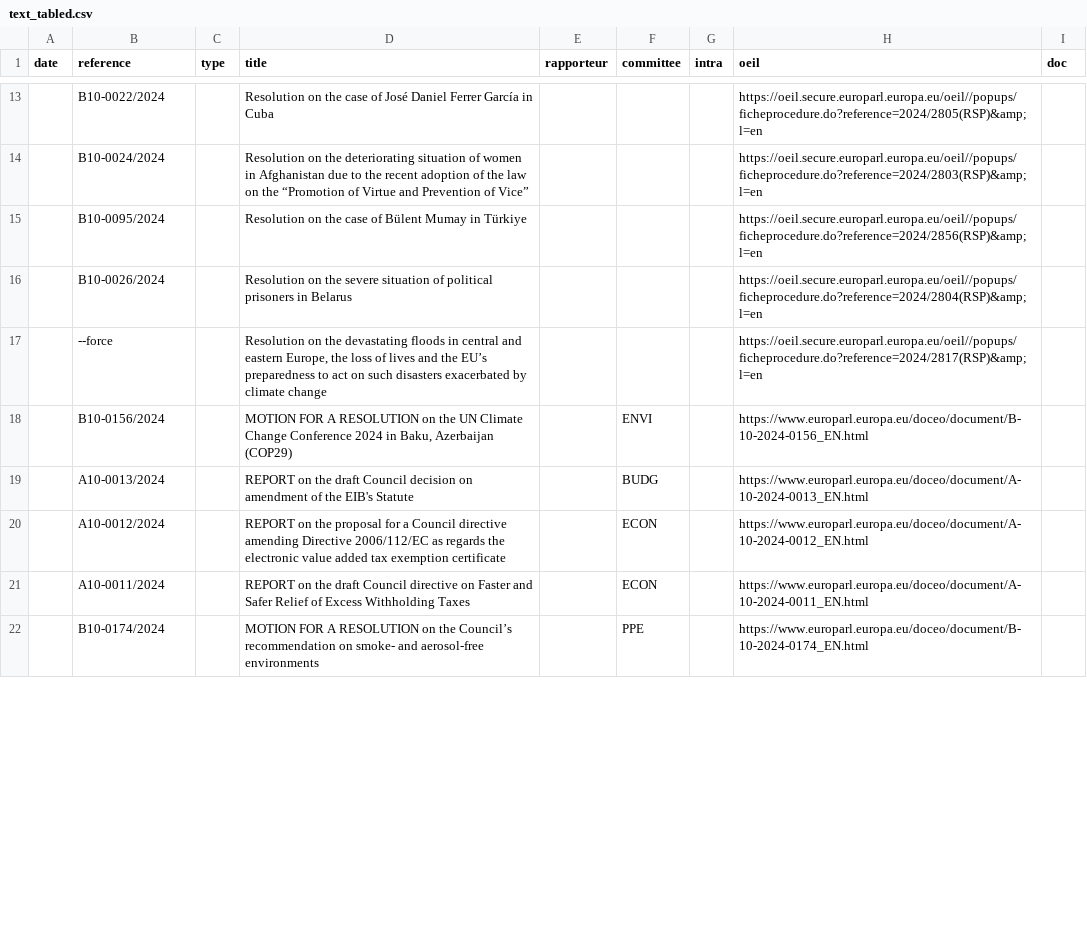
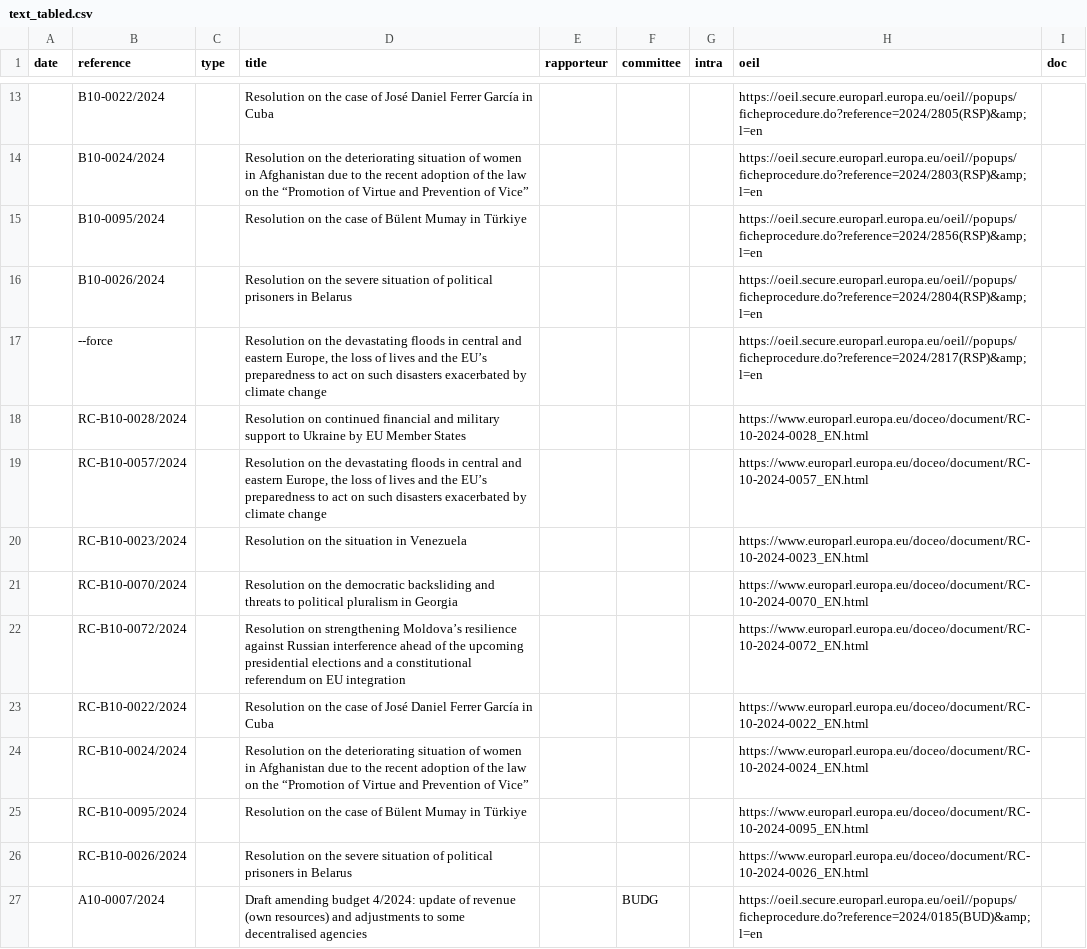
Before and after one commit to TechToThePeople/parlparse, a CSV file: data/text_tabled.csv, drawn as a sheet; only a part is shown, gaps mark what is left out; the shorter side is filled out with more unchanged rows; the diff covers the shown part only.

```diff
--- a/data/text_tabled.csv
+++ b/data/text_tabled.csv
@@ -17 +17,11 @@ date,reference,type,title,rapporteur,committee,intra,oeil,doc
 ,--force,,"Resolution on the devastating floods in central and eastern Europe, the loss of lives and the EU’s preparedness to act on such disasters exacerbated by climate change",,,,https://oeil.secure.europarl.europa.eu/oeil//popups/ficheprocedure.do?reference=2024/2817(RSP)&amp;l=en,
+,RC-B10-0028/2024,,Resolution on continued financial and military support to Ukraine by EU Member States,,,,https://www.europarl.europa.eu/doceo/document/RC-10-2024-0028_EN.html,
+,RC-B10-0057/2024,,"Resolution on the devastating floods in central and eastern Europe, the loss of lives and the EU’s preparedness to act on such disasters exacerbated by climate change",,,,https://www.europarl.europa.eu/doceo/document/RC-10-2024-0057_EN.html,
+,RC-B10-0023/2024,,Resolution on the situation in Venezuela,,,,https://www.europarl.europa.eu/doceo/document/RC-10-2024-0023_EN.html,
+,RC-B10-0070/2024,,Resolution on the democratic backsliding and threats to political pluralism in Georgia,,,,https://www.europarl.europa.eu/doceo/document/RC-10-2024-0070_EN.html,
+,RC-B10-0072/2024,,Resolution on strengthening Moldova’s resilience against Russian interference ahead of the upcoming presidential elections and a constitutional referendum on EU integration,,,,https://www.europarl.europa.eu/doceo/document/RC-10-2024-0072_EN.html,
+,RC-B10-0022/2024,,Resolution on the case of José Daniel Ferrer García in Cuba,,,,https://www.europarl.europa.eu/doceo/document/RC-10-2024-0022_EN.html,
+,RC-B10-0024/2024,,Resolution on the deteriorating situation of women in Afghanistan due to the recent adoption of the law on the “Promotion of Virtue and Prevention of Vice”,,,,https://www.europarl.europa.eu/doceo/document/RC-10-2024-0024_EN.html,
+,RC-B10-0095/2024,,Resolution on the case of Bülent Mumay in Türkiye,,,,https://www.europarl.europa.eu/doceo/document/RC-10-2024-0095_EN.html,
+,RC-B10-0026/2024,,Resolution on the severe situation of political prisoners in Belarus,,,,https://www.europarl.europa.eu/doceo/document/RC-10-2024-0026_EN.html,
+,A10-0007/2024,,Draft amending budget 4/2024: update of revenue (own resources) and adjustments to some decentralised agencies,,BUDG,,https://oeil.secure.europarl.europa.eu/oeil//popups/ficheprocedure.do?reference=2024/0185(BUD)&amp;l=en,
```
Also changed, not shown: 23 added rows and 11 removed rows elsewhere in this file, data/item_rollcall.csv, data/meps.csv.
